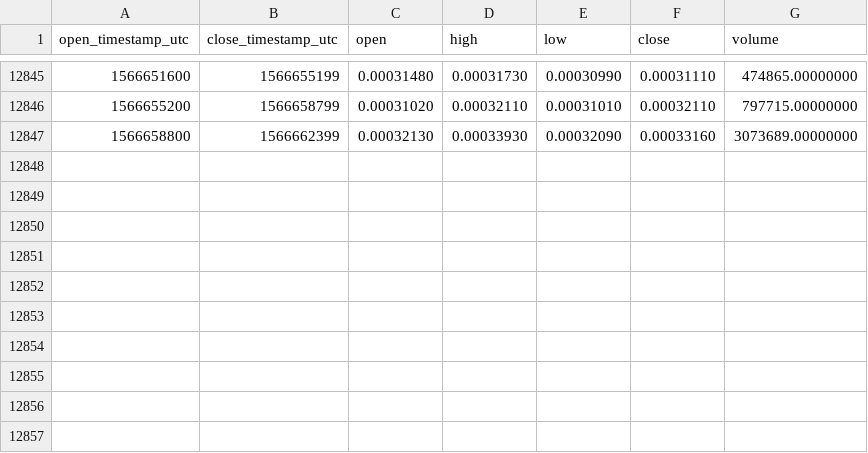
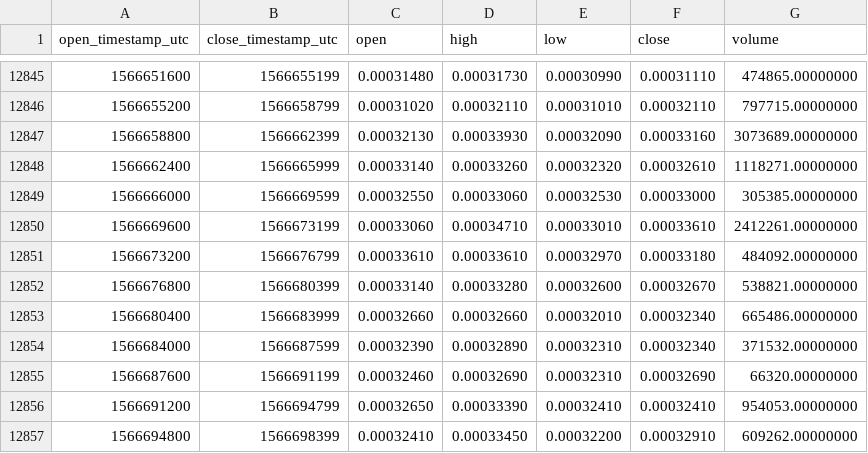
Before and after one commit to cryptobigbro/binance-ZILBNB, a CSV file: binance-ZILBNB-1h.csv, drawn as a sheet; only a part is shown, gaps mark what is left out; the diff names each change by its address in the sheet, - before the commit and + after, or states it on an @@ line.

Commit message:
Update OHLCV data.

```diff
--- a/binance-ZILBNB-1h.csv
+++ b/binance-ZILBNB-1h.csv
+row 12848: 1566662400 | 1566665999 | 0.00033140 | 0.00033260 | 0.00032320 | 0.00032610 | 1118271.00000000
+row 12849: 1566666000 | 1566669599 | 0.00032550 | 0.00033060 | 0.00032530 | 0.00033000 | 305385.00000000
+row 12850: 1566669600 | 1566673199 | 0.00033060 | 0.00034710 | 0.00033010 | 0.00033610 | 2412261.00000000
+row 12851: 1566673200 | 1566676799 | 0.00033610 | 0.00033610 | 0.00032970 | 0.00033180 | 484092.00000000
+row 12852: 1566676800 | 1566680399 | 0.00033140 | 0.00033280 | 0.00032600 | 0.00032670 | 538821.00000000
+row 12853: 1566680400 | 1566683999 | 0.00032660 | 0.00032660 | 0.00032010 | 0.00032340 | 665486.00000000
+row 12854: 1566684000 | 1566687599 | 0.00032390 | 0.00032890 | 0.00032310 | 0.00032340 | 371532.00000000
+row 12855: 1566687600 | 1566691199 | 0.00032460 | 0.00032690 | 0.00032310 | 0.00032690 | 66320.00000000
+row 12856: 1566691200 | 1566694799 | 0.00032650 | 0.00033390 | 0.00032410 | 0.00032410 | 954053.00000000
+row 12857: 1566694800 | 1566698399 | 0.00032410 | 0.00033450 | 0.00032200 | 0.00032910 | 609262.00000000
```
Also changed, not shown: 1 other file.
